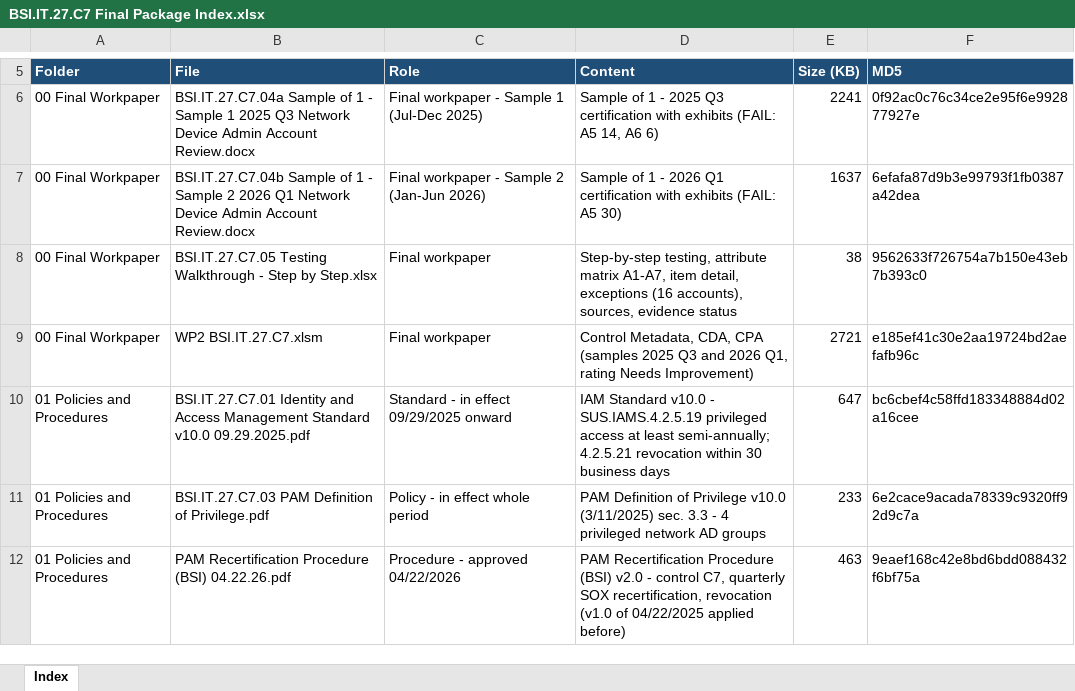
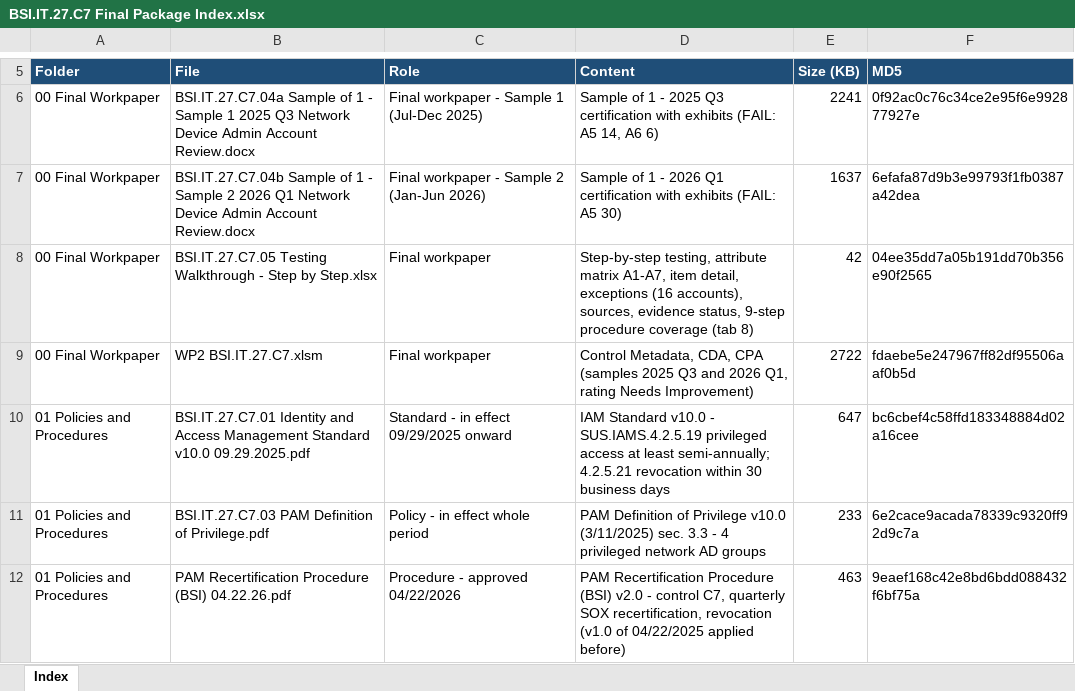
Before and after one commit to edwardfive-prog/Control-Testing-, an Excel workbook: BSI.IT.27.C7 Network Device Admin Accoun/BSI.IT.27.C7 Final 07.2025-06.2026/BSI.IT.27.C7 Final Package Index.xlsx, sheet Index, drawn as a sheet; only a part is shown, gaps mark what is left out; values as stored, in another font and other column widths than the file's, no borders; the diff names each change by its address in the sheet, - before the commit and + after, or states it on an @@ line.

```diff
--- a/BSI.IT.27.C7 Network Device Admin Accoun/BSI.IT.27.C7 Final 07.2025-06.2026/BSI.IT.27.C7 Final Package Index.xlsx (sheet Index)
+++ b/BSI.IT.27.C7 Network Device Admin Accoun/BSI.IT.27.C7 Final 07.2025-06.2026/BSI.IT.27.C7 Final Package Index.xlsx (sheet Index)
-D8 (Content): …sources, evidence status
+D8 (Content): …sources, evidence status, 9-step procedure coverage (tab 8)
-E8 (Size (KB)): 38
+E8 (Size (KB)): 42
-F8 (MD5): 9562633f726754a7b150e43eb7b393c0
+F8 (MD5): 04ee35dd7a05b191dd70b356e90f2565
-E9 (Size (KB)): 2721
+E9 (Size (KB)): 2722
-F9 (MD5): e185ef41c30e2aa19724bd2aefafb96c
+F9 (MD5): fdaebe5e247967ff82df95506aaf0b5d
```
Also changed, not shown: BSI.IT.27.C7 Network Device Admin Accoun/BSI.IT.27.C7 Final 07.2025-06.2026/00 Final Workpaper/BSI.IT.27.C7.05 Testing Walkthrough - Step by Step.xlsx, 1 other file.
